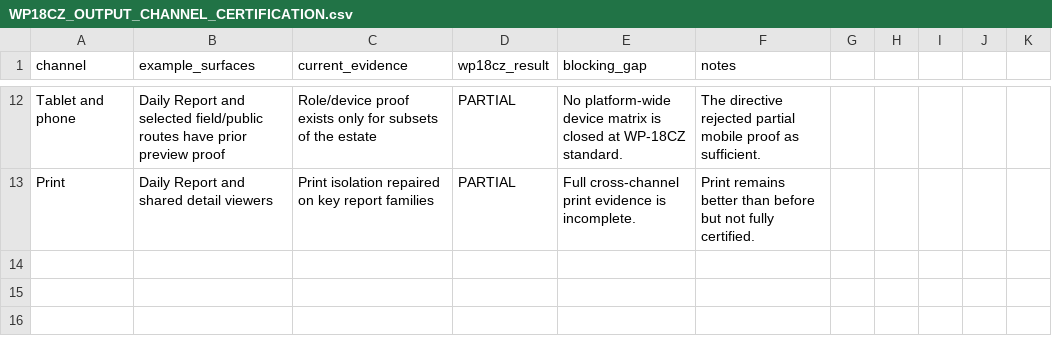
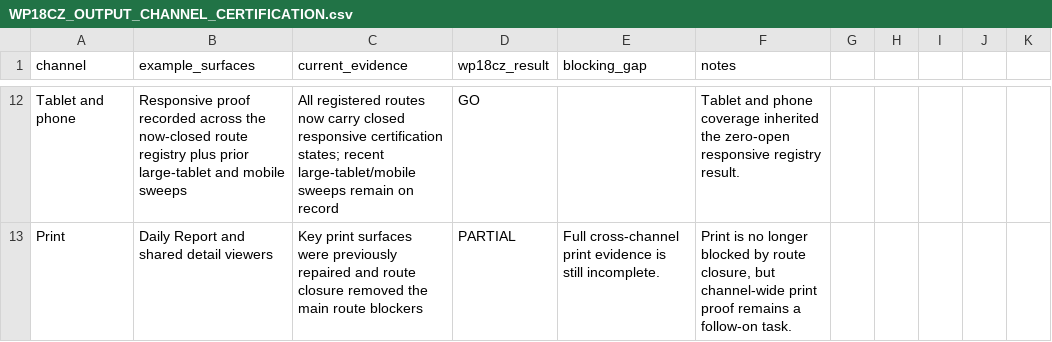
Before and after one commit to Judd-19851202/MASCI-OPS-08-15-26-11-30am, a CSV file: memory/WP18CZ_OUTPUT_CHANNEL_CERTIFICATION.csv, drawn as a sheet; only a part is shown, gaps mark what is left out; the diff covers the shown part only; the diff names each change by its address in the sheet, - before the commit and + after, or states it on an @@ line.

```diff
--- a/memory/WP18CZ_OUTPUT_CHANNEL_CERTIFICATION.csv
+++ b/memory/WP18CZ_OUTPUT_CHANNEL_CERTIFICATION.csv
-B12 (example_surfaces): Daily Report and selected field/public routes have prior preview proof
+B12 (example_surfaces): Responsive proof recorded across the now-closed route registry plus prior large-tablet and mobile sweeps
-C12 (current_evidence): Role/device proof exists only for subsets of the estate
+C12 (current_evidence): All registered routes now carry closed responsive certification states; recent large-tablet/mobile sweeps remain on record
-D12 (wp18cz_result): PARTIAL
+D12 (wp18cz_result): GO
-E12 (blocking_gap): No platform-wide device matrix is closed at WP-18CZ standard.
+E12 (blocking_gap): (empty)
-F12 (notes): The directive rejected partial mobile proof as sufficient.
+F12 (notes): Tablet and phone coverage inherited the zero-open responsive registry result.
-C13 (current_evidence): Print isolation repaired on key report families
+C13 (current_evidence): Key print surfaces were previously repaired and route closure removed the main route blockers
-E13 (blocking_gap): …evidence is incomplete.
+E13 (blocking_gap): …evidence is still incomplete.
-F13 (notes): Print remains better than before but not fully certified.
+F13 (notes): Print is no longer blocked by route closure, but channel-wide print proof remains a follow-on task.
```
Also changed, not shown: 2 added rows, 2 removed rows and 28 edited cells elsewhere in this file, memory/WP17_ROUTE_GOVERNANCE_REGISTRY.csv, memory/WP18CZ_PORTAL_CERTIFICATION_MATRIX.csv, 10 other files.
